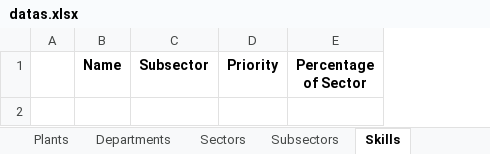
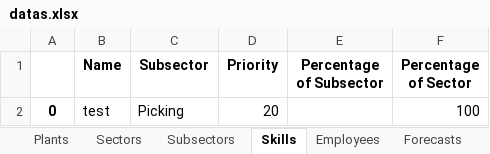
Before and after one commit to mightyrabbit99/vers-app, an Excel workbook: backend/datas.xlsx, sheet Skills, drawn as a sheet; values as stored, in another font and other column widths than the file's, no borders; removed rows and columns are numbered as before the commit, all else as after; the diff names each change by its address in the sheet, - before the commit and + after, or states it on an @@ line.

```diff
--- a/backend/datas.xlsx (sheet Skills)
+++ b/backend/datas.xlsx (sheet Skills)
-sheet tab: Departments
-column A, empty
+column A, empty
+column E (Percentage of Subsector), empty
+row 2: 0 | test | Picking | 20 |  | 100
```
Also changed, not shown: sheet Forecasts, sheet Subsectors, sheet Sectors, sheet Employees, 2 other files.
